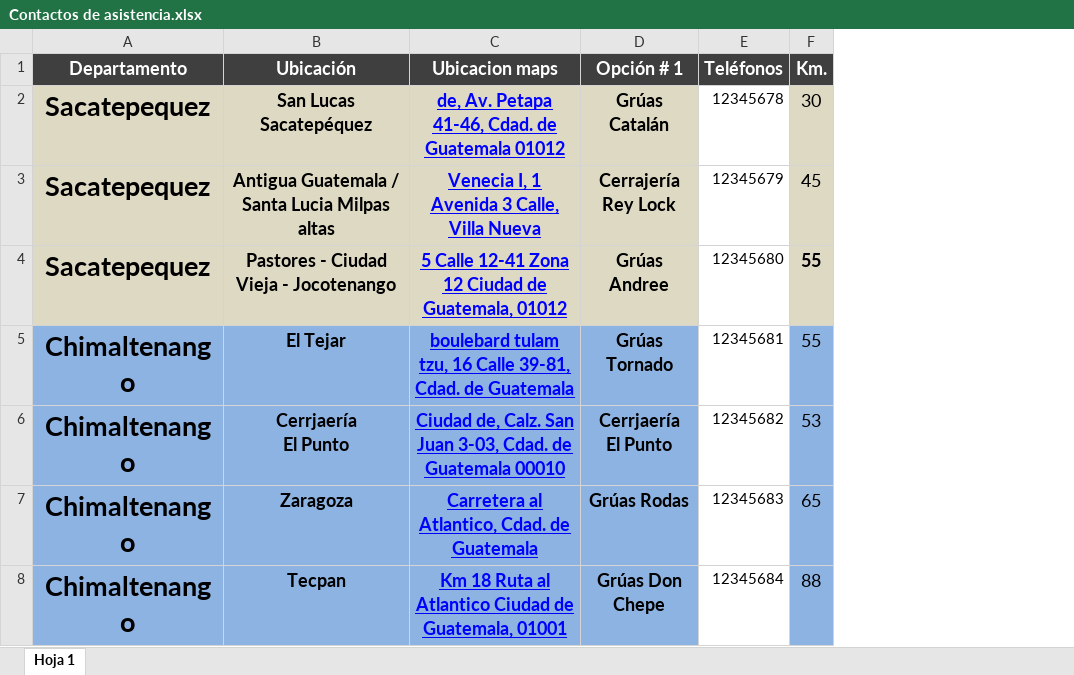
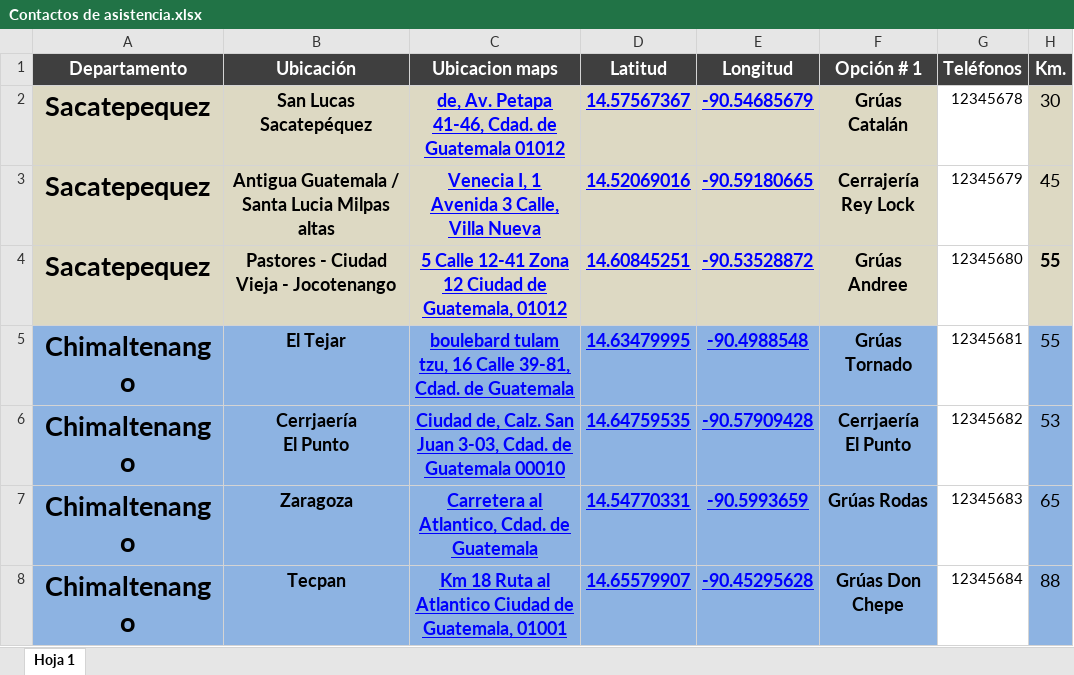
Before and after one commit to 201503865/routes, an Excel workbook: src/main/resources/Contactos de asistencia.xlsx, sheet Hoja 1, drawn as a sheet; only a part is shown; values as stored, in another font and other column widths than the file's, no borders; the diff names each change by its address in the sheet, - before the commit and + after, or states it on an @@ line.

```diff
--- a/src/main/resources/Contactos de asistencia.xlsx (sheet Hoja 1)
+++ b/src/main/resources/Contactos de asistencia.xlsx (sheet Hoja 1)
+column D (Latitud), rows 2-8: 14.57567367 | 14.52069016 | 14.60845251 | 14.63479995 | 14.64759535 | 14.54770331 | 14.65579907
+column E (Longitud), rows 2-8: -90.54685679 | -90.59180665 | -90.53528872 | -90.4988548 | -90.57909428 | -90.5993659 | -90.45295628
```
Also changed, not shown: 9 other files.
